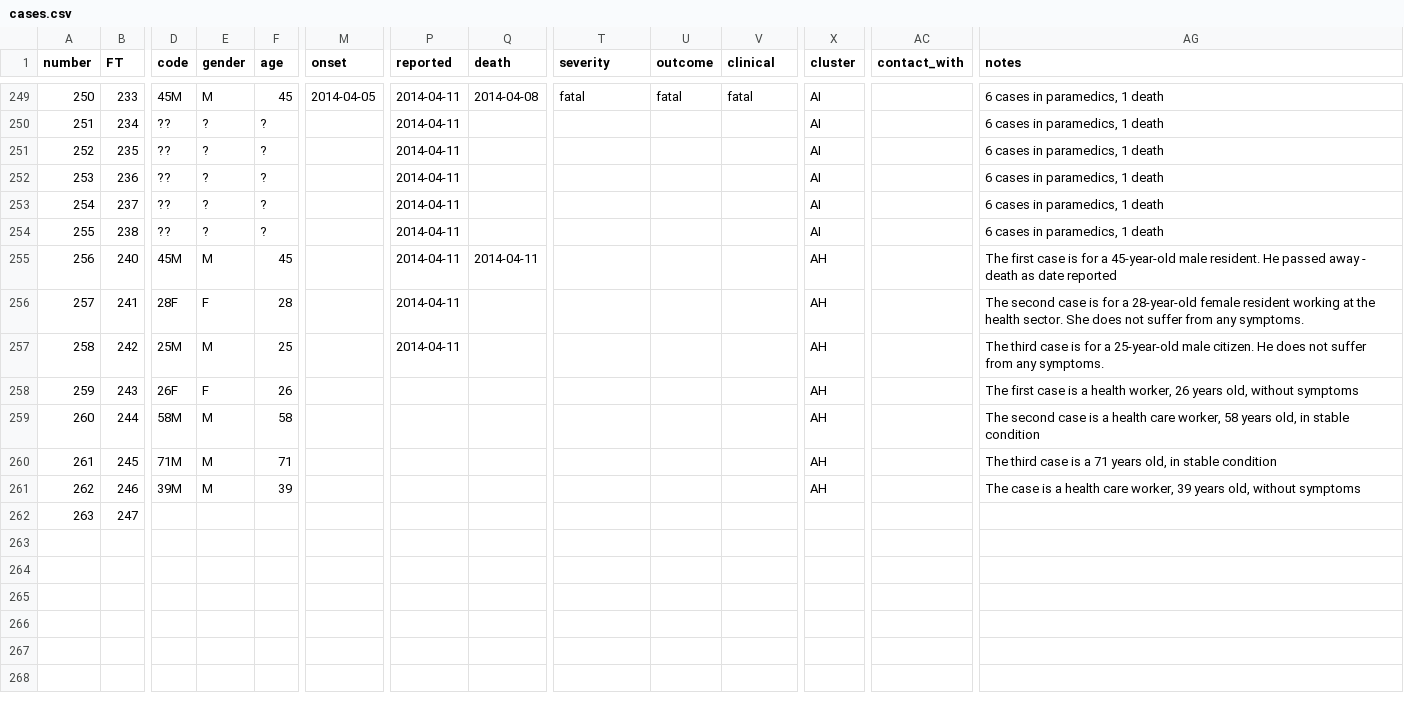
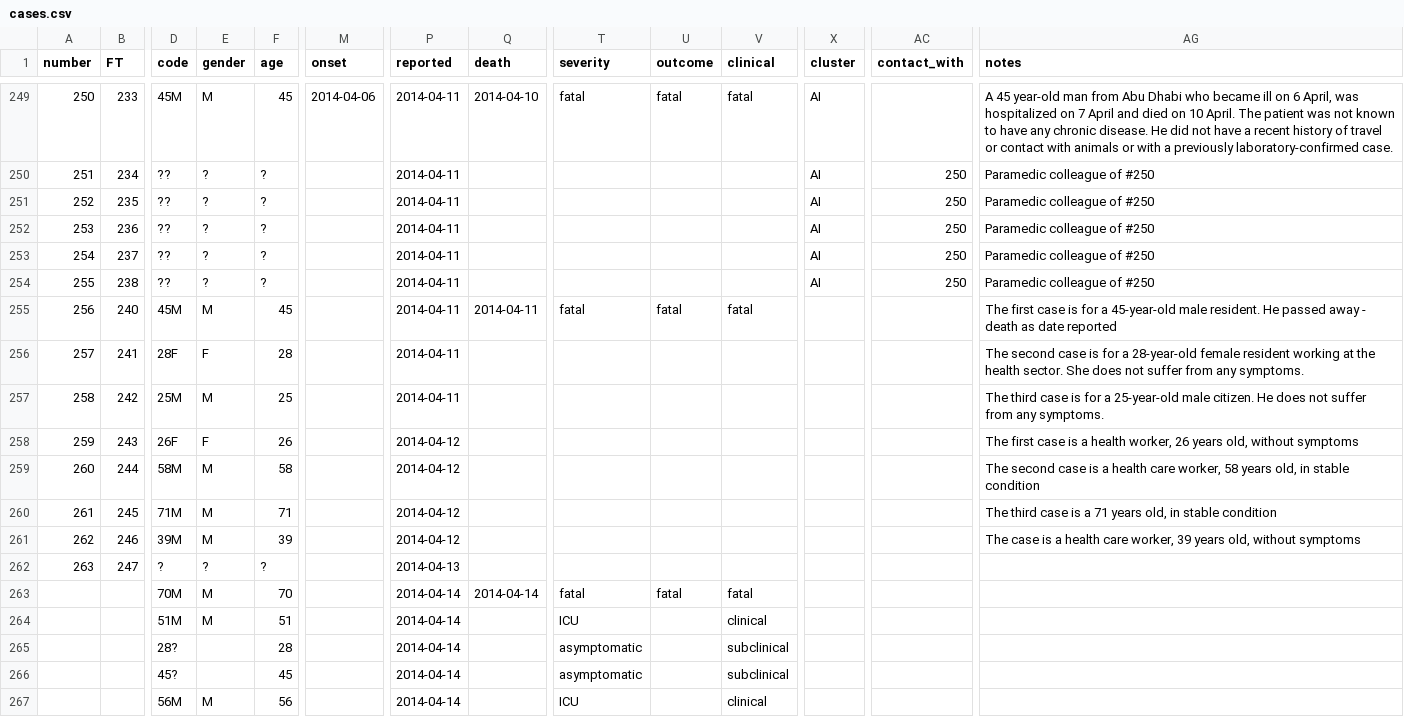
Before and after one commit to rambaut/MERS-Cases, a CSV file: data/cases.csv, drawn as a sheet; only a part is shown, gaps mark what is left out; rows hold the shown columns only; the diff covers the shown part only; the diff names each change by its address in the sheet, - before the commit and + after, or states it on an @@ line.

Commit message:
15 #MERS case details from @WHO report. Variable detail. Unclear if Jeddah cases are one cluster.

```diff
--- a/data/cases.csv
+++ b/data/cases.csv
-M249 (onset): 2014-04-05
+M249 (onset): 2014-04-06
-Q249 (death): 2014-04-08
+Q249 (death): 2014-04-10
-AG249 (notes): 6 cases in paramedics, 1 death
+AG249 (notes): A 45 year-old man from Abu Dhabi who became ill on 6 April, was hospitalized on 7 April and died on 10 April. The patient was not known to have any chronic disease. He did not have a recent history of travel or contact with animals or with a previously laboratory-confirmed case.
-AC250:AC254 (contact_with): (empty)
+AC250:AC254 (contact_with): 250
-AG250:AG254 (notes): 6 cases in paramedics, 1 death
+AG250:AG254 (notes): Paramedic colleague of #250
-T255 (severity): (empty)
+T255 (severity): fatal
-U255 (outcome): (empty)
+U255 (outcome): fatal
-V255 (clinical): (empty)
+V255 (clinical): fatal
-X255:X261 (cluster): AH
+X255:X261 (cluster): (empty)
-P258:P261 (reported): (empty)
+P258:P261 (reported): 2014-04-12
-D262 (code): (empty)
+D262 (code): ?
-E262 (gender): (empty)
+E262 (gender): ?
-F262 (age): (empty)
+F262 (age): ?
-P262 (reported): (empty)
+P262 (reported): 2014-04-13
+row 263:  |  | 70M | M | 70 |  | 2014-04-14 | 2014-04-14 | fatal | fatal | fatal
+row 264:  |  | 51M | M | 51 |  | 2014-04-14 |  | ICU |  | clinical
+row 265:  |  | 28? |  | 28 |  | 2014-04-14 |  | asymptomatic |  | subclinical
+row 266:  |  | 45? |  | 45 |  | 2014-04-14 |  | asymptomatic |  | subclinical
+row 267:  |  | 56M | M | 56 |  | 2014-04-14 |  | ICU |  | clinical
```
Also changed, not shown: 98 edited cells elsewhere in this file.
